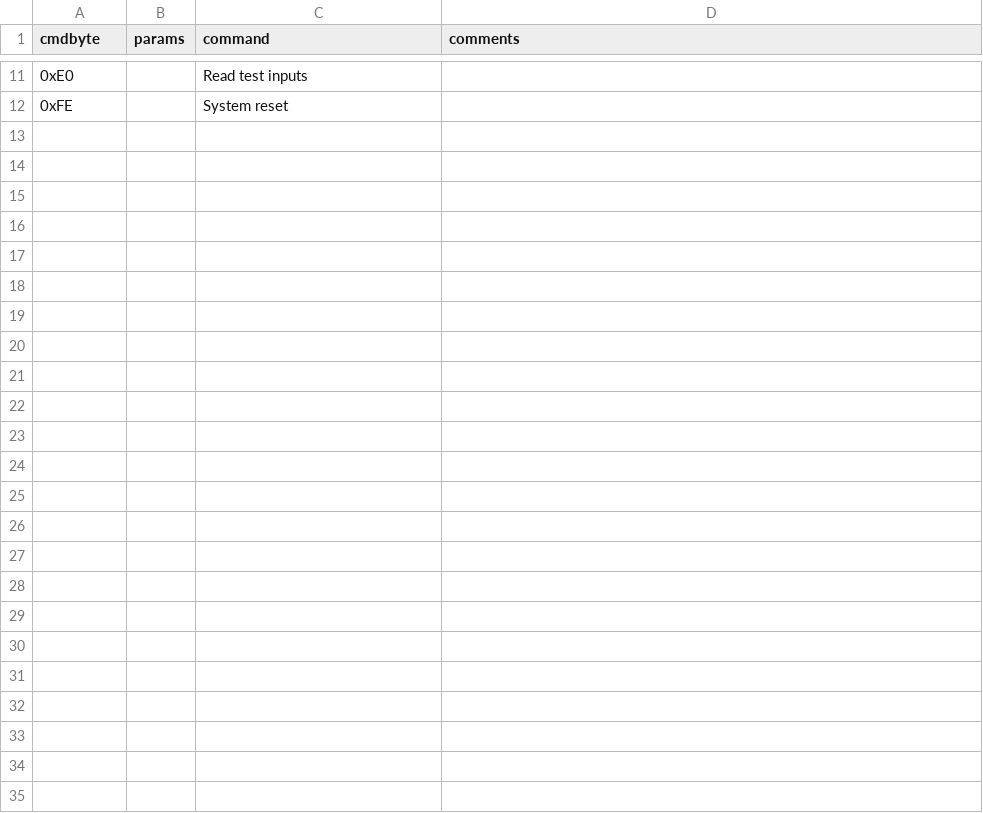
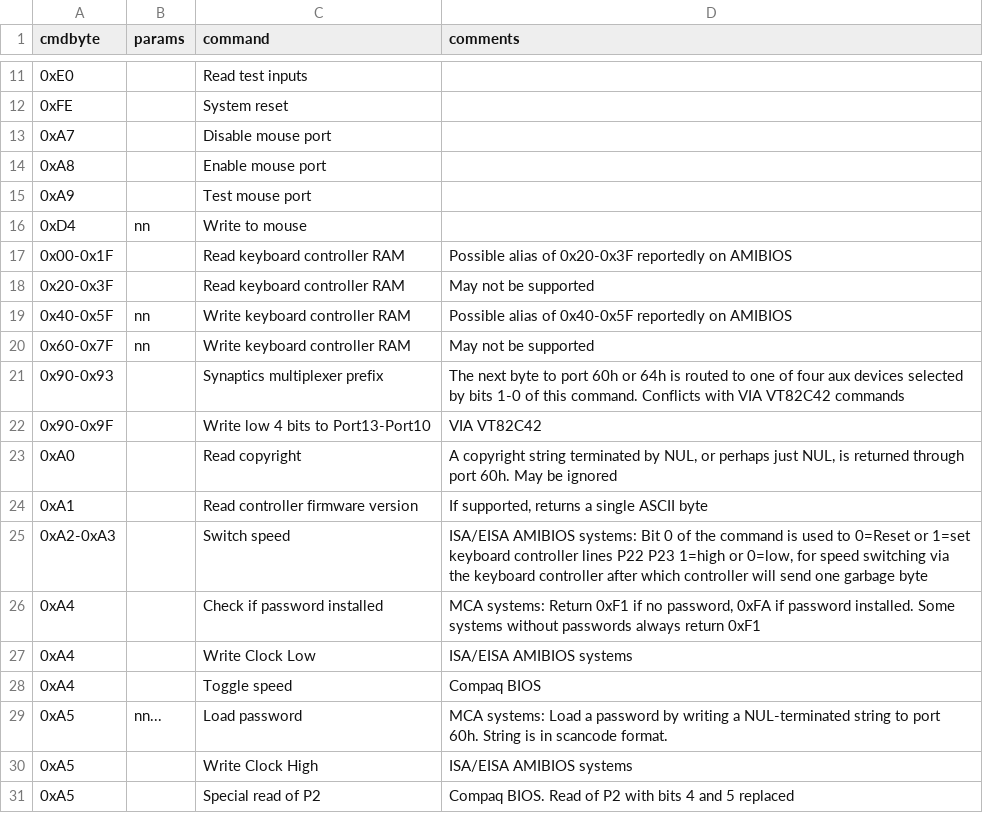
Before and after one commit to joncampbell123/a-pile-of-documentation, a CSV file: tables/keyboard/ibm/ibm-8042-controller-commands--hackipedia-org--hackipedia-8042-the-at-keyboard-controller-win-tue-nl.csv, drawn as a sheet; only a part is shown, gaps mark what is left out; the diff covers the shown part only; the diff names each change by its address in the sheet, - before the commit and + after, or states it on an @@ line.

Commit message:
more

```diff
--- a/tables/keyboard/ibm/ibm-8042-controller-commands--hackipedia-org--hackipedia-8042-the-at-keyboard-controller-win-tue-nl.csv
+++ b/tables/keyboard/ibm/ibm-8042-controller-commands--hackipedia-org--hackipedia-8042-the-at-keyboard-controller-win-tue-nl.csv
+row 13: 0xA7 |  | Disable mouse port
+row 14: 0xA8 |  | Enable mouse port
+row 15: 0xA9 |  | Test mouse port
+row 16: 0xD4 | nn | Write to mouse
+row 17: 0x00-0x1F |  | Read keyboard controller RAM | Possible alias of 0x20-0x3F reportedly on AMIBIOS
+row 18: 0x20-0x3F |  | Read keyboard controller RAM | May not be supported
+row 19: 0x40-0x5F | nn | Write keyboard controller RAM | Possible alias of 0x40-0x5F reportedly on AMIBIOS
+row 20: 0x60-0x7F | nn | Write keyboard controller RAM | May not be supported
+row 21: 0x90-0x93 |  | Synaptics multiplexer prefix | The next byte to port 60h or 64h is routed to one of four aux devices selected by bits 1-0 of this command. Conflicts with VIA VT82C42 commands
+row 22: 0x90-0x9F |  | Write low 4 bits to Port13-Port10 | VIA VT82C42
+row 23: 0xA0 |  | Read copyright | A copyright string terminated by NUL, or perhaps just NUL, is returned through port 60h. May be ignored
+row 24: 0xA1 |  | Read controller firmware version | If supported, returns a single ASCII byte
+row 25: 0xA2-0xA3 |  | Switch speed | ISA/EISA AMIBIOS systems: Bit 0 of the command is used to 0=Reset or 1=set keyboard controller lines P22 P23 1=high or 0=low, for speed switching via the keyboard controller after which controller will send one garbage byte
+row 26: 0xA4 |  | Check if password installed | MCA systems: Return 0xF1 if no password, 0xFA if password installed. Some systems without passwords always return 0xF1
+row 27: 0xA4 |  | Write Clock Low | ISA/EISA AMIBIOS systems
+row 28: 0xA4 |  | Toggle speed | Compaq BIOS
+row 29: 0xA5 | nn... | Load password | MCA systems: Load a password by writing a NUL-terminated string to port 60h. String is in scancode format.
+row 30: 0xA5 |  | Write Clock High | ISA/EISA AMIBIOS systems
+row 31: 0xA5 |  | Special read of P2 | Compaq BIOS. Read of P2 with bits 4 and 5 replaced
```
Also changed, not shown: 16 added rows elsewhere in this file.
